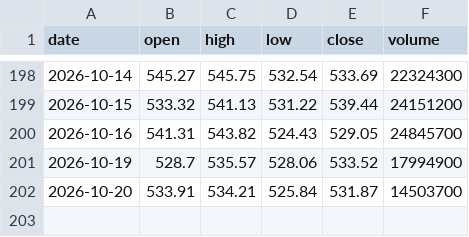
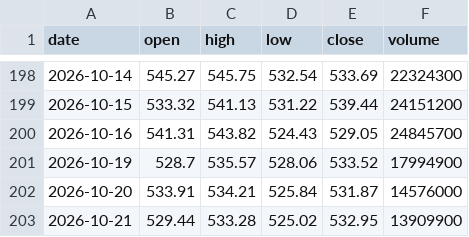
Before and after one commit to Pubmarks/datasets, a CSV file: data/stocks/MSFT/2026/ohlcv.csv, drawn as a sheet; only a part is shown, gaps mark what is left out.

```diff
--- a/data/stocks/MSFT/2026/ohlcv.csv
+++ b/data/stocks/MSFT/2026/ohlcv.csv
@@ -201,2 +201,3 @@ date,open,high,low,close,volume
 2026-10-19,528.7,535.57,528.06,533.52,17994900
-2026-10-20,533.91,534.21,525.84,531.87,14503700
+2026-10-20,533.91,534.21,525.84,531.87,14576000
+2026-10-21,529.44,533.28,525.02,532.95,13909900
```
Also changed, not shown: 1 other file.
